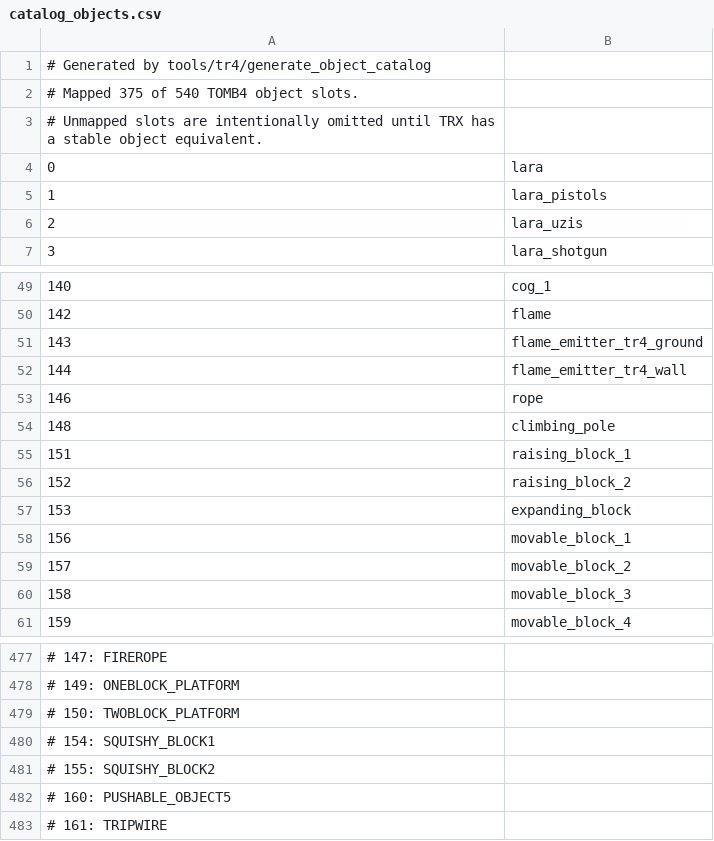
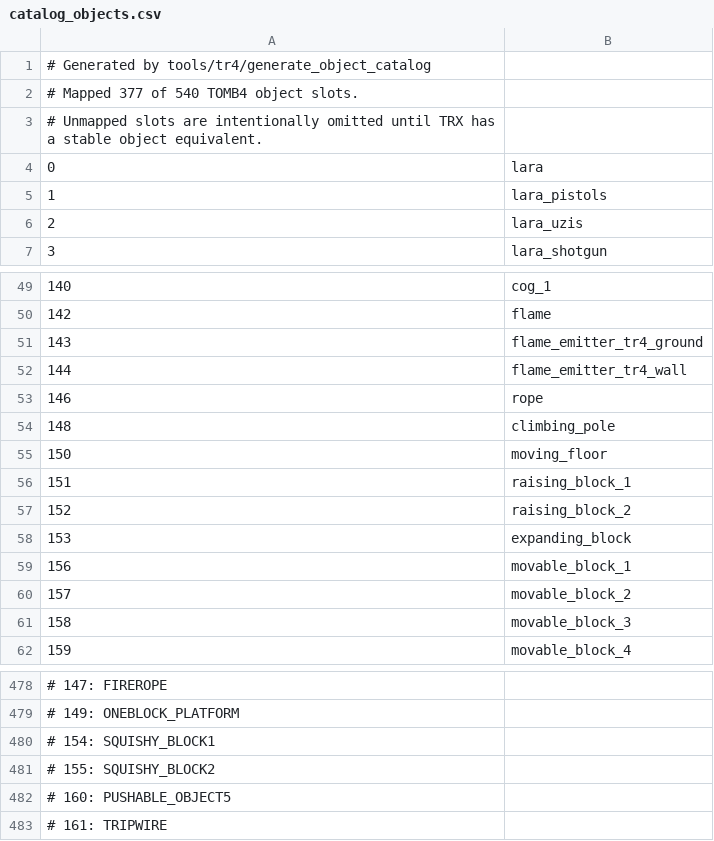
Before and after one commit to LostArtefacts/TRX, a CSV file: data/trx/ship/games/tr4/catalog_objects.csv, drawn as a sheet; only a part is shown, gaps mark what is left out.

Commit message:
objects/moving_floor: add
This adds TR4's moving floor. The object can either operate in
one-way mode like in Tomb of Seth, or as a pressure plate like in
Catacombs. Properties allow defining the mode, speed and distance
to travel.

Resolves TRX1559.

```diff
--- a/data/trx/ship/games/tr4/catalog_objects.csv
+++ b/data/trx/ship/games/tr4/catalog_objects.csv
@@ -1,3 +1,3 @@
 # Generated by tools/tr4/generate_object_catalog
-# Mapped 375 of 540 TOMB4 object slots.
+# Mapped 377 of 540 TOMB4 object slots.
 # Unmapped slots are intentionally omitted until TRX has a stable object equivalent.
@@ -54,2 +54,3 @@
 148, climbing_pole
+150, moving_floor
 151, raising_block_1
@@ -478,3 +479,2 @@
 # 149: ONEBLOCK_PLATFORM
-# 150: TWOBLOCK_PLATFORM
 # 154: SQUISHY_BLOCK1
```
Also changed, not shown: 22 other files.
